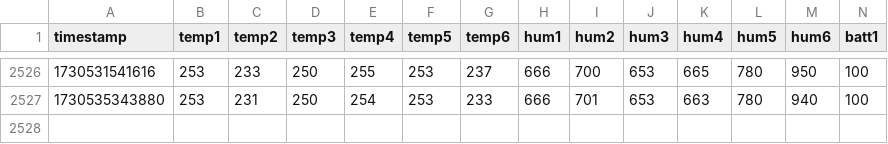
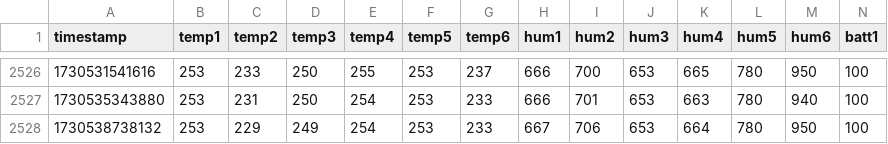
Before and after one commit to rafmudaf/my_house_data, a CSV file: sensor_data.csv, drawn as a sheet; only a part is shown, gaps mark what is left out; rows hold the shown columns only; the diff names each change by its address in the sheet, - before the commit and + after, or states it on an @@ line.

```diff
--- a/sensor_data.csv
+++ b/sensor_data.csv
+row 2528: 1730538738132 | 253 | 229 | 249 | 254 | 253 | 233 | 667 | 706 | 653 | 664 | 780 | 950 | 100
```
